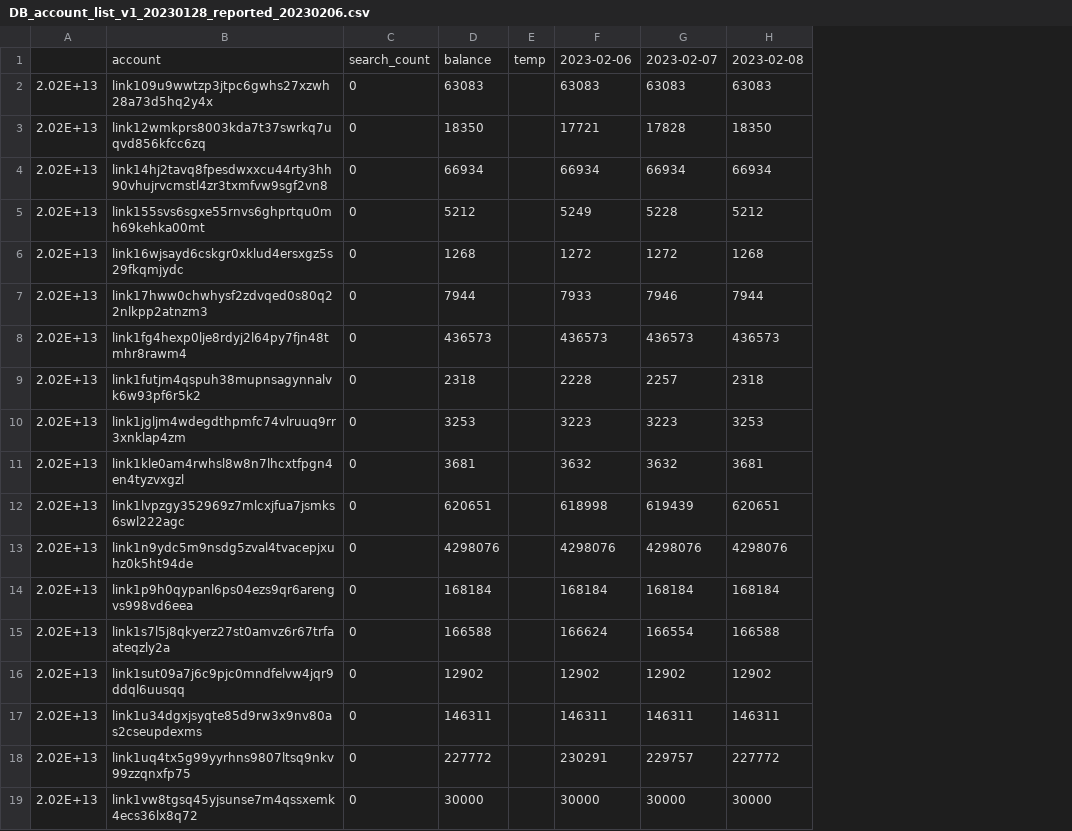
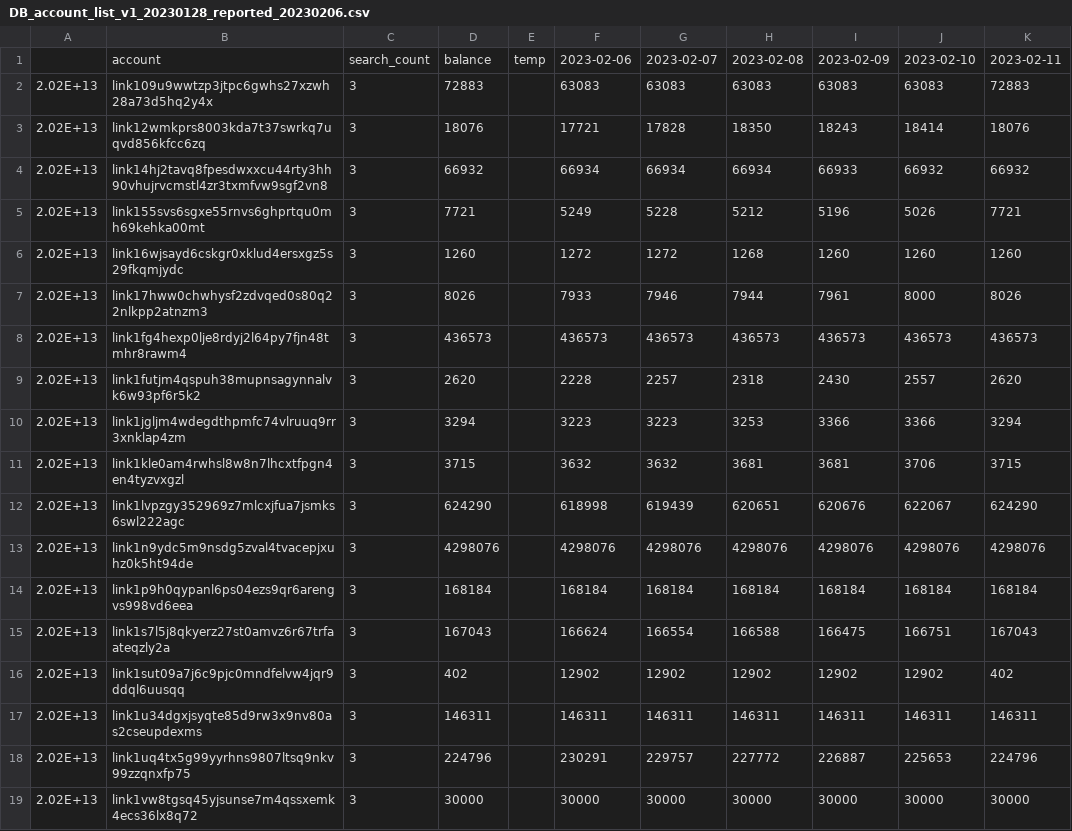
Before and after one commit to OSORIPD/line_blockchain_scanner_parser, a CSV file: DB_account_list_v1_20230128_reported_20230206.csv, drawn as a sheet; removed rows and columns are numbered as before the commit, all else as after; the diff names each change by its address in the sheet, - before the commit and + after, or states it on an @@ line.

```diff
--- a/DB_account_list_v1_20230128_reported_20230206.csv
+++ b/DB_account_list_v1_20230128_reported_20230206.csv
-column C, rows 1-19: search_count | 0 | 0 | 0 | 0 | 0 | 0 | 0 | 0 | 0 | 0 | 0 | 0 | 0 | 0 | 0 | 0 | 0 | 0
+column C, rows 1-19: search_count | 3 | 3 | 3 | 3 | 3 | 3 | 3 | 3 | 3 | 3 | 3 | 3 | 3 | 3 | 3 | 3 | 3 | 3
+column I, rows 1-19: 2023-02-09 | 63083 | 18243 | 66933 | 5196 | 1260 | 7961 | 436573 | 2430 | 3366 | 3681 | 620676 | 4298076 | 168184 | 166475 | 12902 | 146311 | 226887 | 30000
+column J, rows 1-19: 2023-02-10 | 63083 | 18414 | 66932 | 5026 | 1260 | 8000 | 436573 | 2557 | 3366 | 3706 | 622067 | 4298076 | 168184 | 166751 | 12902 | 146311 | 225653 | 30000
+column K, rows 1-19: 2023-02-11 | 72883 | 18076 | 66932 | 7721 | 1260 | 8026 | 436573 | 2620 | 3294 | 3715 | 624290 | 4298076 | 168184 | 167043 | 402 | 146311 | 224796 | 30000
-D2: 63083
+D2: 72883
-D3: 18350
+D3: 18076
-D4: 66934
+D4: 66932
-D5: 5212
+D5: 7721
-D6: 1268
+D6: 1260
-D7: 7944
+D7: 8026
-D9: 2318
+D9: 2620
-D10: 3253
+D10: 3294
-D11: 3681
+D11: 3715
-D12: 620651
+D12: 624290
-D15: 166588
+D15: 167043
-D16: 12902
+D16: 402
-D18: 227772
+D18: 224796
```
Also changed, not shown: 1 other file.
